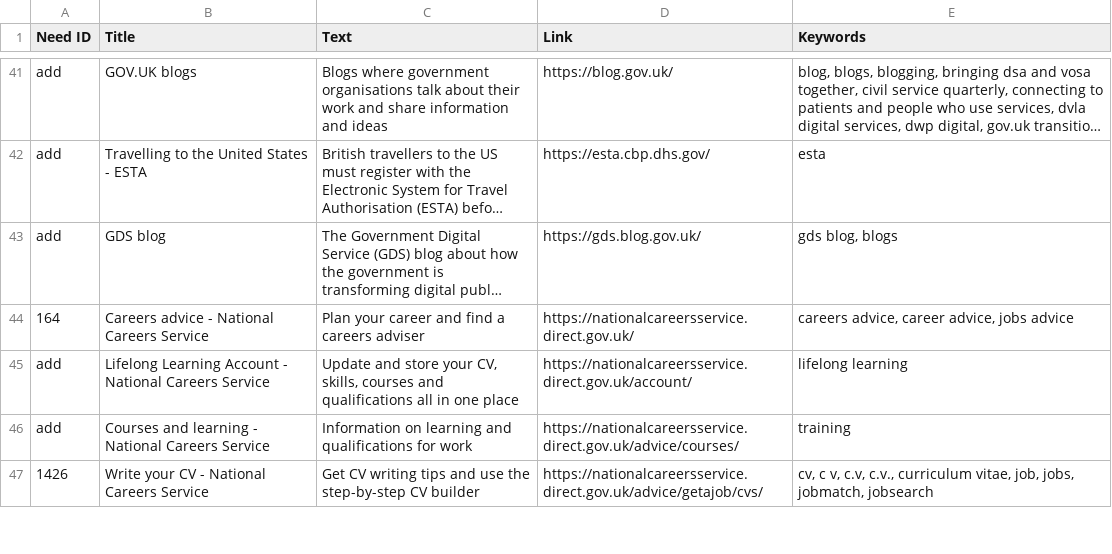
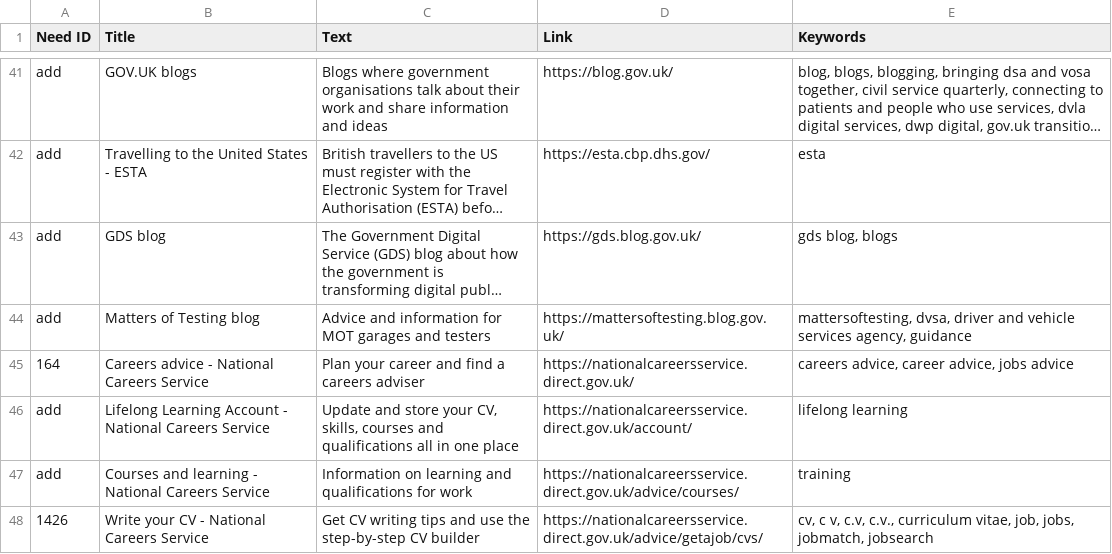
Before and after one commit to alphagov/recommended-links, a CSV file: data/index/recommended-link/internal_search_results.csv, drawn as a sheet; only a part is shown, gaps mark what is left out; long unchanged cells end in …; the diff names each change by its address in the sheet, - before the commit and + after, or states it on an @@ line.

Commit message:
Add Matters of Testing

```diff
--- a/data/index/recommended-link/internal_search_results.csv
+++ b/data/index/recommended-link/internal_search_results.csv
+row 44: add | Matters of Testing blog | Advice and information for MOT garages and testers | https://mattersoftesting.blog.gov.uk/ | mattersoftesting, dvsa, driver and vehicle services agency, guidance
```
